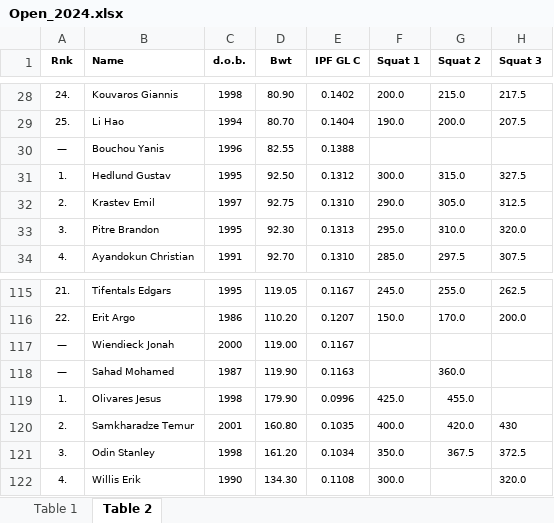
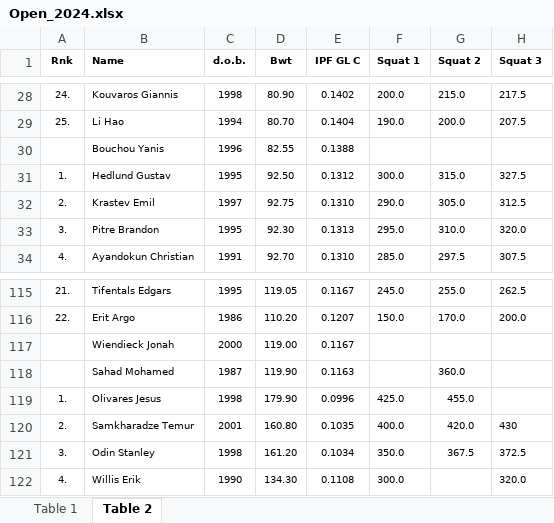
Before and after one commit to RTvenT/powerlifting-predictor, an Excel workbook: data/clean/Open_2024.xlsx, sheet Table 2, drawn as a sheet; only a part is shown, gaps mark what is left out; values as stored, in another font and other column widths than the file's, no borders; the diff names each change by its address in the sheet, - before the commit and + after, or states it on an @@ line.

Commit message:
Update project structure and add logging for DataFrames.  Cast column types.

```diff
--- a/data/clean/Open_2024.xlsx (sheet Table 2)
+++ b/data/clean/Open_2024.xlsx (sheet Table 2)
-A30 (Rnk): —
+A30 (Rnk): (empty)
-A117:A118 (Rnk): —
+A117:A118 (Rnk): (empty)
```
Also changed, not shown: sheet Table 1, data/clean/FISU_2024.xlsx, data/clean/Juniors_2024.xlsx, 8 other files.
